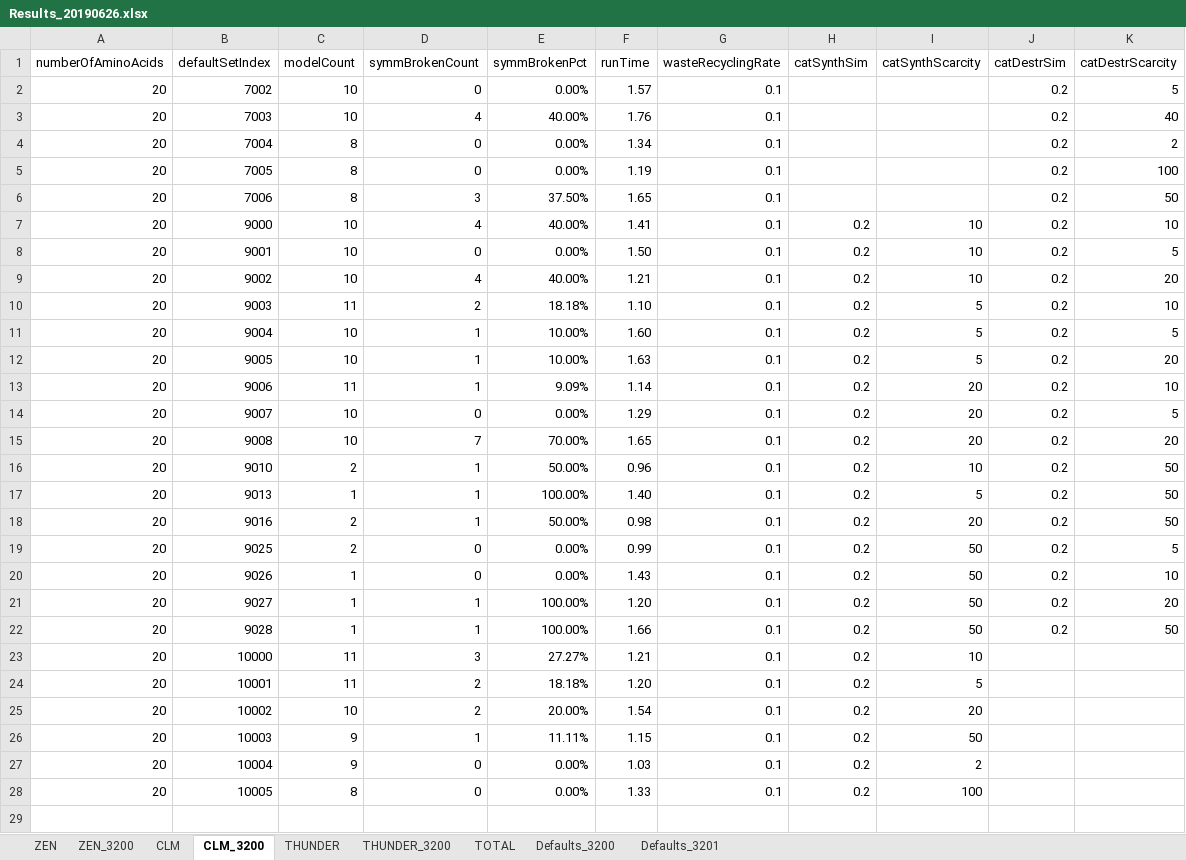
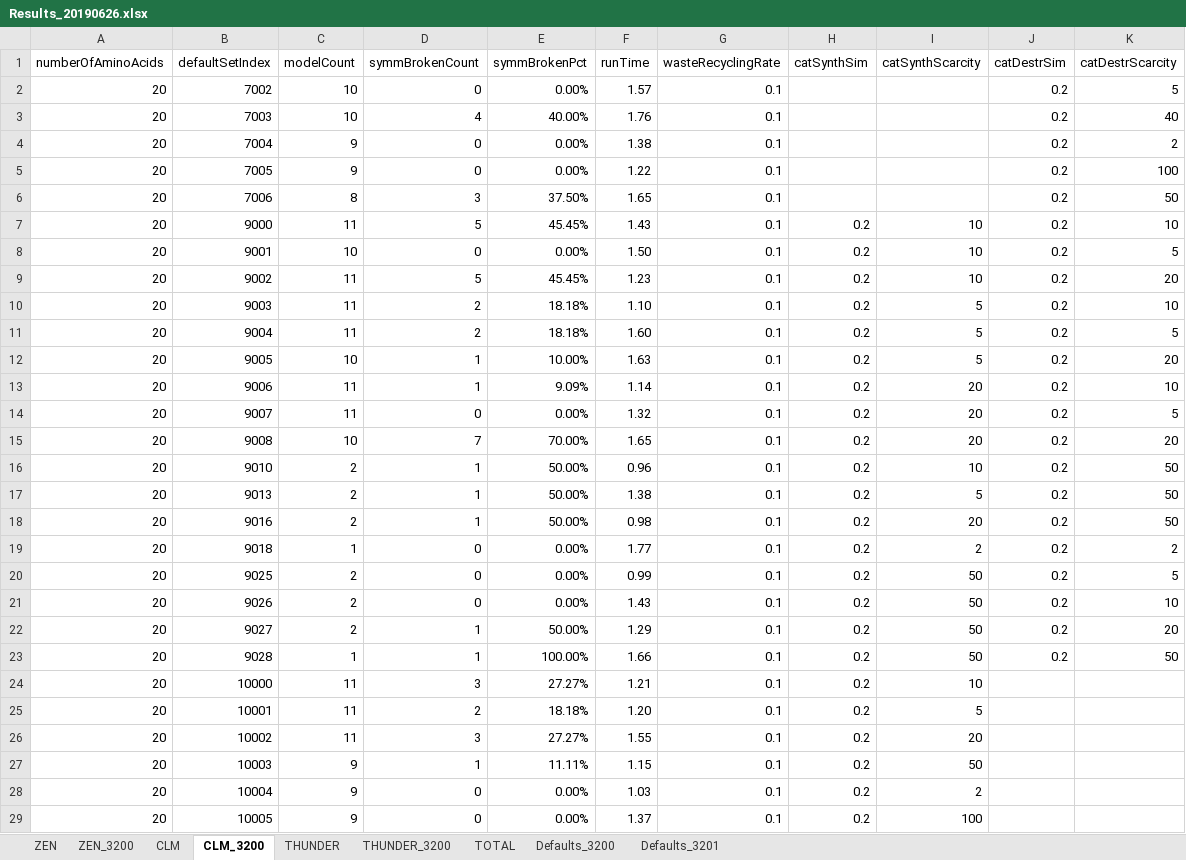
Before and after one commit to kkkmail/ClmFSharp, an Excel workbook: Math/Results_20190626.xlsx, sheet CLM_3200, drawn as a sheet; values as stored, in another font and other column widths than the file's, no borders; addresses are those after the commit; the diff names each change by its address in the sheet, - before the commit and + after, or states it on an @@ line.

```diff
--- a/Math/Results_20190626.xlsx (sheet CLM_3200)
+++ b/Math/Results_20190626.xlsx (sheet CLM_3200)
-C4:C5 (modelCount): 8
+C4:C5 (modelCount): 9
-F4 (runTime): 1.34
+F4 (runTime): 1.38
-F5 (runTime): 1.19
+F5 (runTime): 1.22
-C7 (modelCount): 10
+C7 (modelCount): 11
-D7 (symmBrokenCount): 4
+D7 (symmBrokenCount): 5
-E7 (symmBrokenPct): 40.00%
+E7 (symmBrokenPct): 45.45%
-F7 (runTime): 1.41
+F7 (runTime): 1.43
-C9 (modelCount): 10
+C9 (modelCount): 11
-D9 (symmBrokenCount): 4
+D9 (symmBrokenCount): 5
-E9 (symmBrokenPct): 40.00%
+E9 (symmBrokenPct): 45.45%
-F9 (runTime): 1.21
+F9 (runTime): 1.23
-C11 (modelCount): 10
+C11 (modelCount): 11
-D11 (symmBrokenCount): 1
+D11 (symmBrokenCount): 2
-E11 (symmBrokenPct): 10.00%
+E11 (symmBrokenPct): 18.18%
-C14 (modelCount): 10
+C14 (modelCount): 11
-F14 (runTime): 1.29
+F14 (runTime): 1.32
-C17 (modelCount): 1
+C17 (modelCount): 2
-E17 (symmBrokenPct): 100.00%
+E17 (symmBrokenPct): 50.00%
-F17 (runTime): 1.40
+F17 (runTime): 1.38
+row 19: 20 | 9018 | 1 | 0 | 0.00% | 1.77 | 0.1 | 0.2 | 2 | 0.2 | 2
-C21:C22 (modelCount): 1
+C21:C22 (modelCount): 2
-E22 (symmBrokenPct): 100.00%
+E22 (symmBrokenPct): 50.00%
-F22 (runTime): 1.20
+F22 (runTime): 1.29
-C26 (modelCount): 10
+C26 (modelCount): 11
-D26 (symmBrokenCount): 2
+D26 (symmBrokenCount): 3
-E26 (symmBrokenPct): 20.00%
+E26 (symmBrokenPct): 27.27%
-F26 (runTime): 1.54
+F26 (runTime): 1.55
-C29 (modelCount): 8
+C29 (modelCount): 9
-F29 (runTime): 1.33
+F29 (runTime): 1.37
```
Also changed, not shown: sheet TOTAL, sheet THUNDER_3200, sheet ZEN_3200, charts or pictures.
